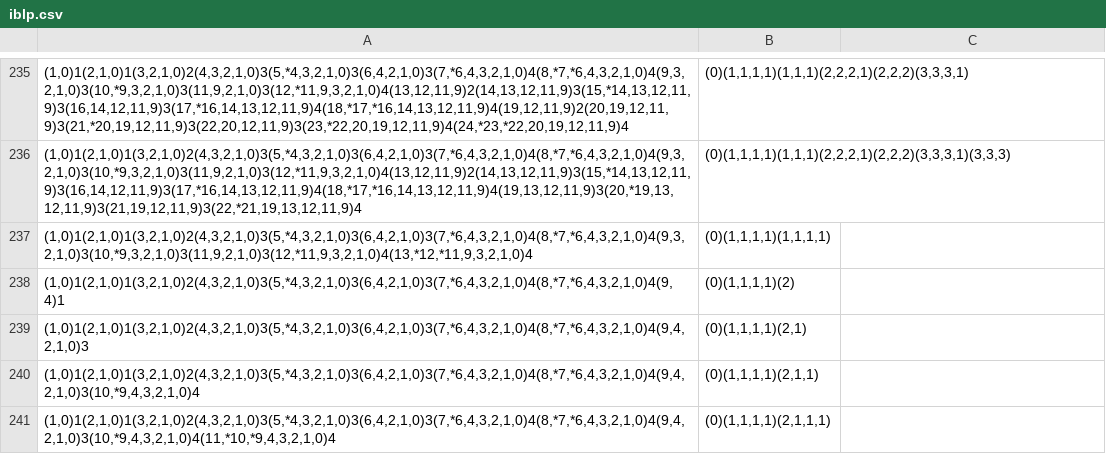
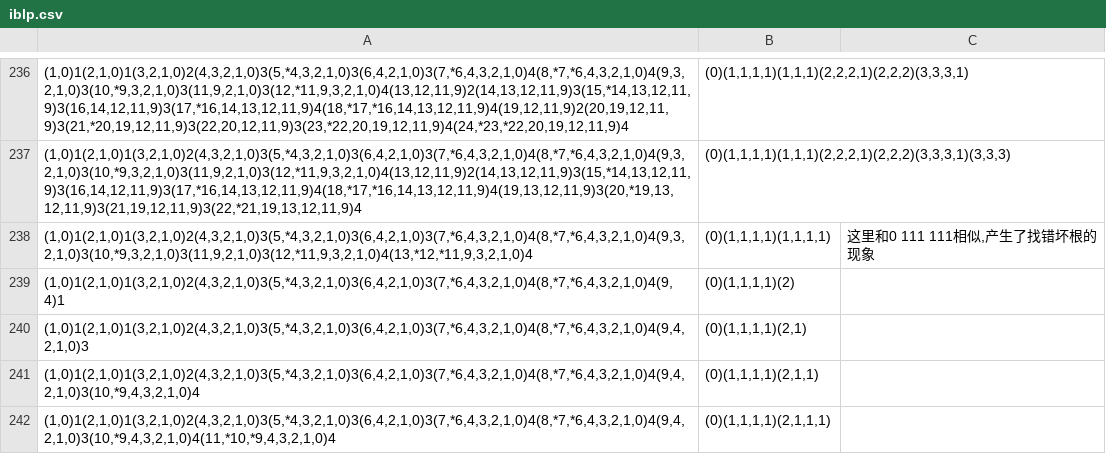
Before and after one commit to VeryrrDefine/googology-stuffs, a CSV file: iblp.csv, drawn as a sheet; only a part is shown, gaps mark what is left out; addresses are those after the commit; the diff covers the shown part only; the diff names each change by its address in the sheet, - before the commit and + after, or states it on an @@ line.

```diff
--- a/iblp.csv
+++ b/iblp.csv
-C238: (empty)
+C238: 这里和0 111 111相似,产生了找错坏根的现象
```
Also changed, not shown: 27 added rows, 1 removed row and 8 edited cells elsewhere in this file.
